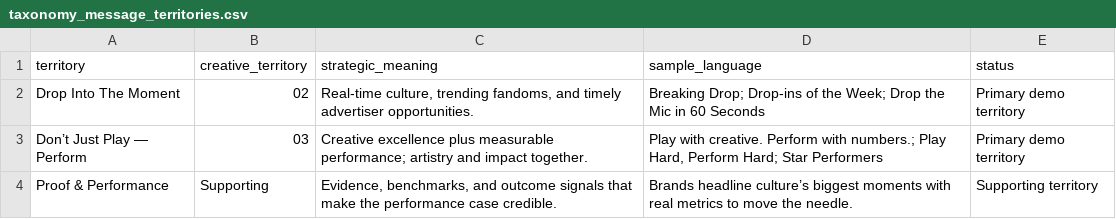
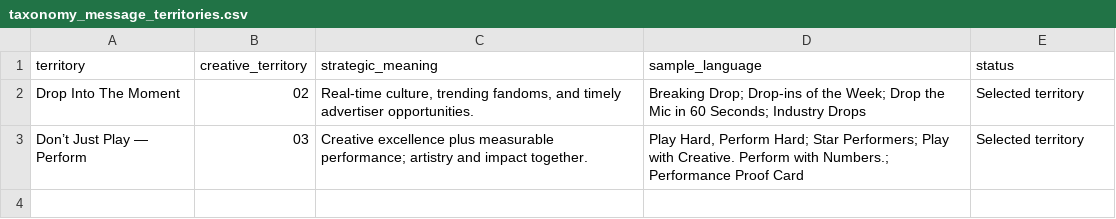
Before and after one commit to connorstearns/spotify-advertising-creative-intelligence, a CSV file: data/sample_exports/taxonomy_message_territories.csv, drawn as a sheet.

```diff
--- a/data/sample_exports/taxonomy_message_territories.csv
+++ b/data/sample_exports/taxonomy_message_territories.csv
@@ -1,4 +1,3 @@
 territory,creative_territory,strategic_meaning,sample_language,status
-Drop Into The Moment,02,"Real-time culture, trending fandoms, and timely advertiser opportunities.","Breaking Drop; Drop-ins of the Week; Drop the Mic in 60 Seconds",Primary demo territory
-Don’t Just Play — Perform,03,"Creative excellence plus measurable performance; artistry and impact together.","Play with creative. Perform with numbers.; Play Hard, Perform Hard; Star Performers",Primary demo territory
-Proof & Performance,Supporting,"Evidence, benchmarks, and outcome signals that make the performance case credible.","Brands headline culture’s biggest moments with real metrics to move the needle.",Supporting territory
+Drop Into The Moment,02,"Real-time culture, trending fandoms, and timely advertiser opportunities.","Breaking Drop; Drop-ins of the Week; Drop the Mic in 60 Seconds; Industry Drops",Selected territory
+Don’t Just Play — Perform,03,"Creative excellence plus measurable performance; artistry and impact together.","Play Hard, Perform Hard; Star Performers; Play with Creative. Perform with Numbers.; Performance Proof Card",Selected territory
```
Also changed, not shown: data/sample_exports/report_fatigue_watchlist.csv, data/sample_exports/report_format_analysis.csv, 14 other files.
